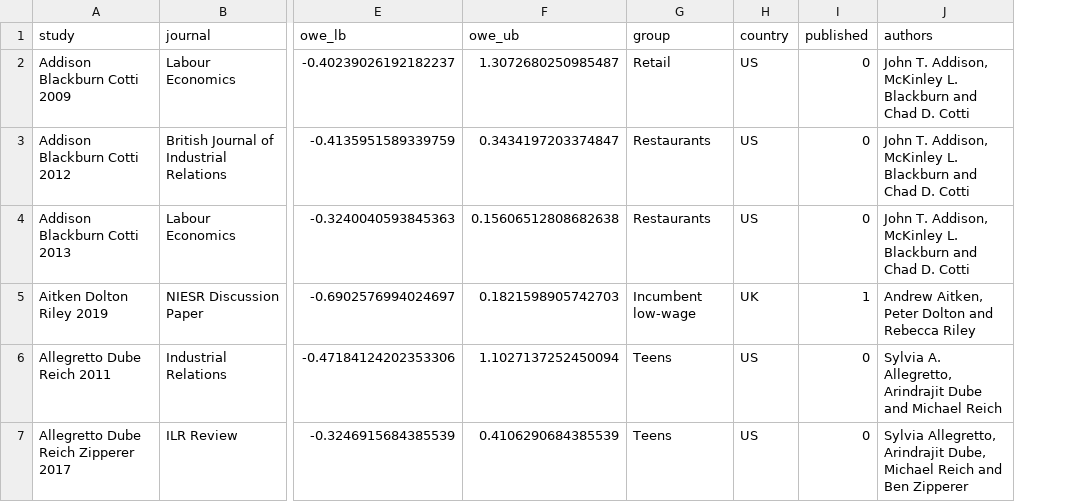
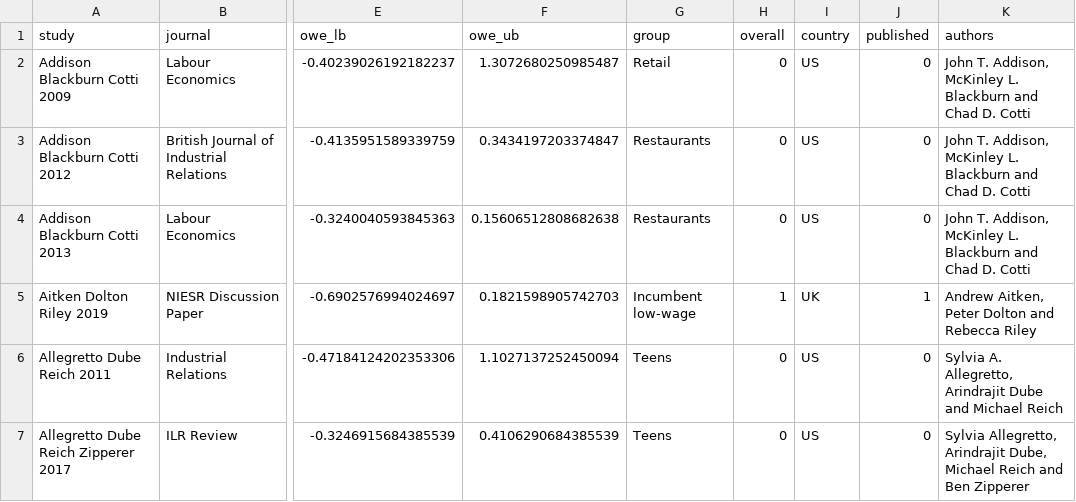
Before and after one commit to Economic/owe, a CSV file: mw_owe_database.csv, drawn as a sheet; only a part is shown, gaps mark what is left out; the diff covers the shown part only; the diff names each change by its address in the sheet, - before the commit and + after, or states it on an @@ line.

Commit message:
add overall indicator

```diff
--- a/mw_owe_database.csv
+++ b/mw_owe_database.csv
+column H (overall), rows 2-7: 0 | 0 | 0 | 1 | 0 | 0
```
Also changed, not shown: 2 added rows and 13 edited cells elsewhere in this file, mw_owe_studies.csv, 3 other files.
